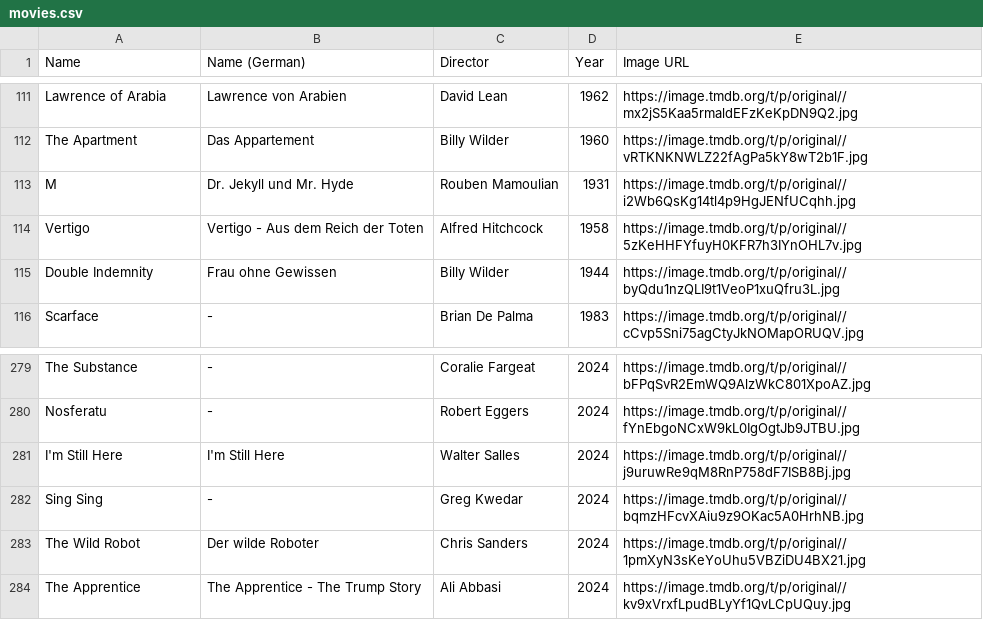
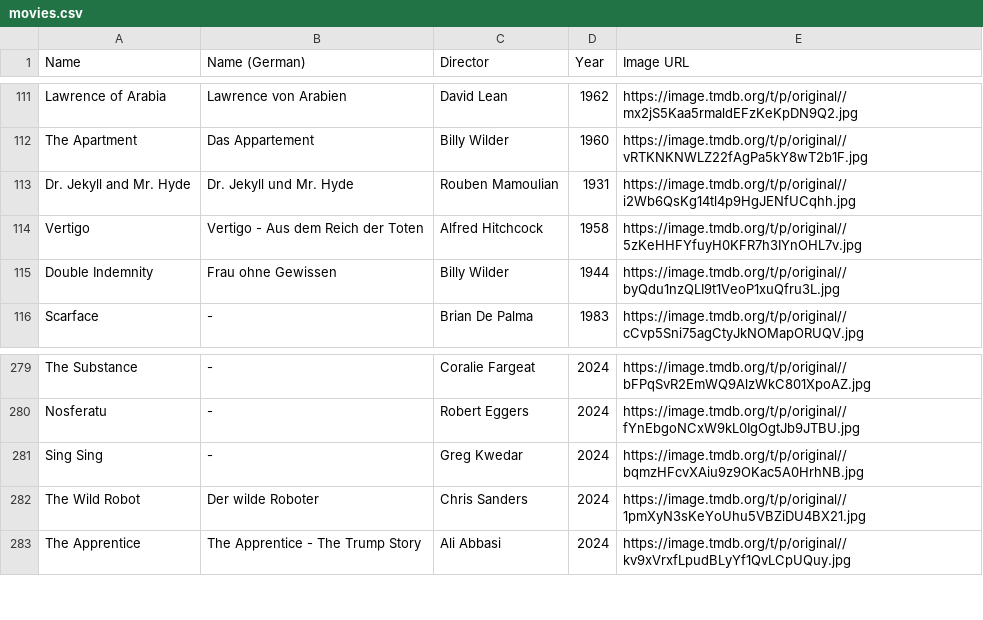
Before and after one commit to Janfiderheld/Framester, a CSV file: data/movies.csv, drawn as a sheet; only a part is shown, gaps mark what is left out.

Commit message:
fix two mistakes in movie list

```diff
--- a/data/movies.csv
+++ b/data/movies.csv
@@ -112,3 +112,3 @@ Lawrence of Arabia,Lawrence von Arabien,David Lean,1962,https://image.tmdb.org/t
 The Apartment,Das Appartement,Billy Wilder,1960,https://image.tmdb.org/t/p/original//vRTKNKNWLZ22fAgPa5kY8wT2b1F.jpg
-M,Dr. Jekyll und Mr. Hyde,Rouben Mamoulian,1931,https://image.tmdb.org/t/p/original//i2Wb6QsKg14tl4p9HgJENfUCqhh.jpg
+Dr. Jekyll and Mr. Hyde,Dr. Jekyll und Mr. Hyde,Rouben Mamoulian,1931,https://image.tmdb.org/t/p/original//i2Wb6QsKg14tl4p9HgJENfUCqhh.jpg
 Vertigo,Vertigo - Aus dem Reich der Toten,Alfred Hitchcock,1958,https://image.tmdb.org/t/p/original//5zKeHHFYfuyH0KFR7h3IYnOHL7v.jpg
@@ -280,3 +280,2 @@ The Substance,-,Coralie Fargeat,2024,https://image.tmdb.org/t/p/original//bFPqSv
 Nosferatu,-,Robert Eggers,2024,https://image.tmdb.org/t/p/original//fYnEbgoNCxW9kL0IgOgtJb9JTBU.jpg
-I'm Still Here,I'm Still Here,Walter Salles,2024,https://image.tmdb.org/t/p/original//j9uruwRe9qM8RnP758dF7ISB8Bj.jpg
 Sing Sing,-,Greg Kwedar,2024,https://image.tmdb.org/t/p/original//bqmzHFcvXAiu9z9OKac5A0HrhNB.jpg
```
